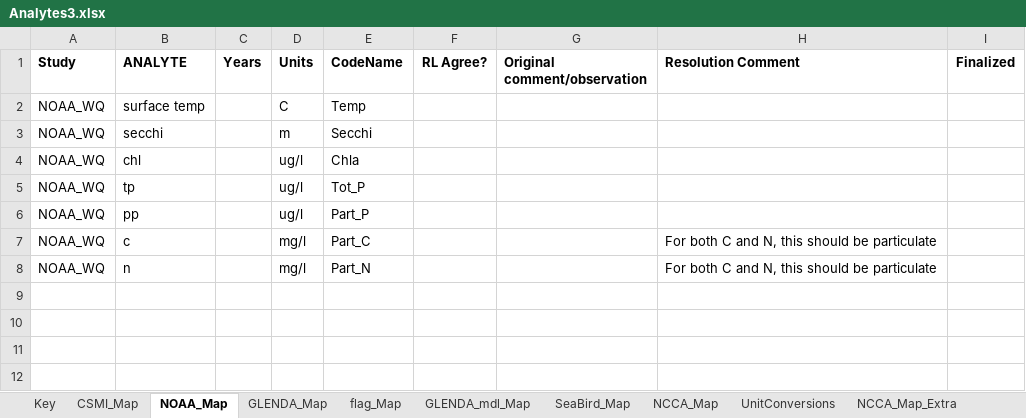
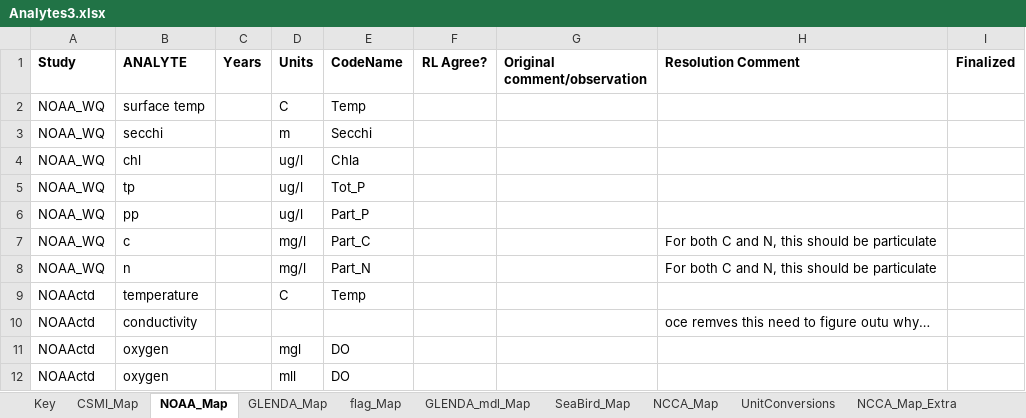
Before and after one commit to kvitense/GL_Data, an Excel workbook: Meta/Analytes3.xlsx, sheet NOAA_Map, drawn as a sheet; values as stored, in another font and other column widths than the file's, no borders; the diff names each change by its address in the sheet, - before the commit and + after, or states it on an @@ line.

Commit message:
Added mappings for NOAA CTD analytes

```diff
--- a/Meta/Analytes3.xlsx (sheet NOAA_Map)
+++ b/Meta/Analytes3.xlsx (sheet NOAA_Map)
+row 9: NOAActd | temperature |  | C | Temp
+row 10: NOAActd | conductivity |  |  |  |  |  | oce remves this need to figure outu why…
+row 11: NOAActd | oxygen |  | mgl | DO
+row 12: NOAActd | oxygen |  | mll | DO
```
Also changed, not shown: sheet UnitConversions.
